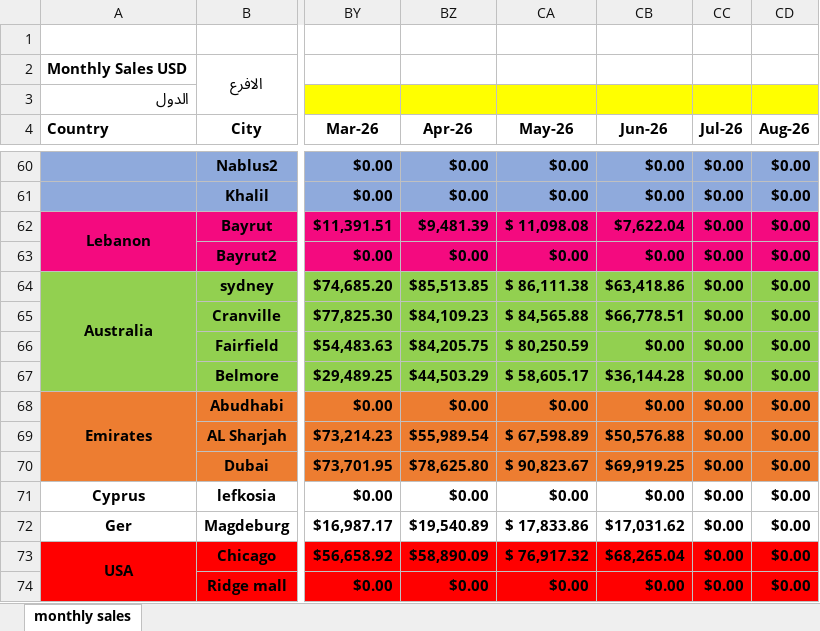
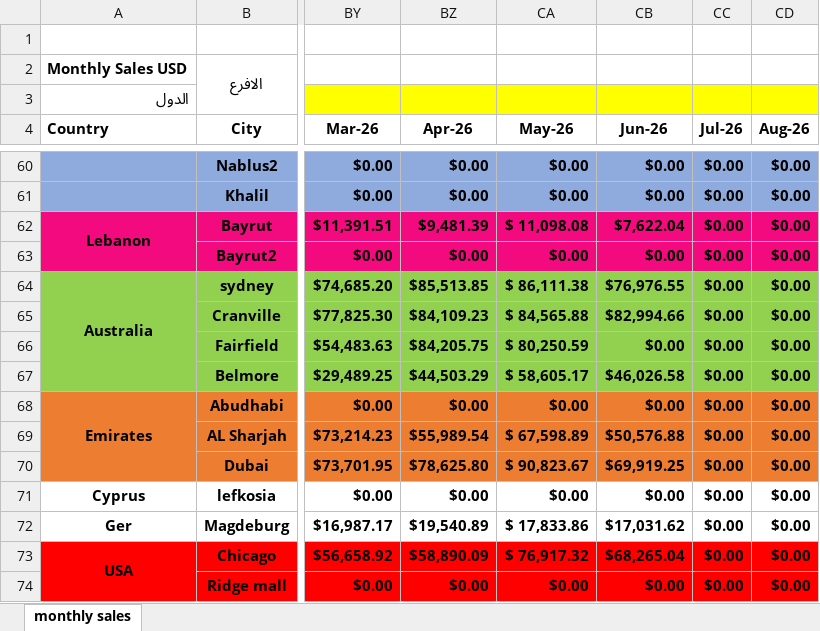
Before and after one commit to fireflyburger/firefly-dashboard, an Excel workbook: sales_data.xlsx.xlsx, sheet monthly sales, drawn as a sheet; only a part is shown, gaps mark what is left out; values as stored, in another font and other column widths than the file's, no borders; the diff names each change by its address in the sheet, - before the commit and + after, or states it on an @@ line.

Commit message:
Add files via upload

```diff
--- a/sales_data.xlsx.xlsx (sheet monthly sales)
+++ b/sales_data.xlsx.xlsx (sheet monthly sales)
-CB64 (Jun-26): $63,418.86
+CB64 (Jun-26): $76,976.55
-CB65 (Jun-26): $66,778.51
+CB65 (Jun-26): $82,994.66
-CB67 (Jun-26): $36,144.28
+CB67 (Jun-26): $46,026.58
```
